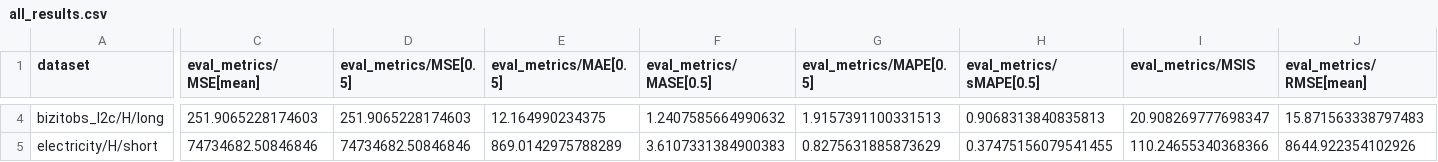
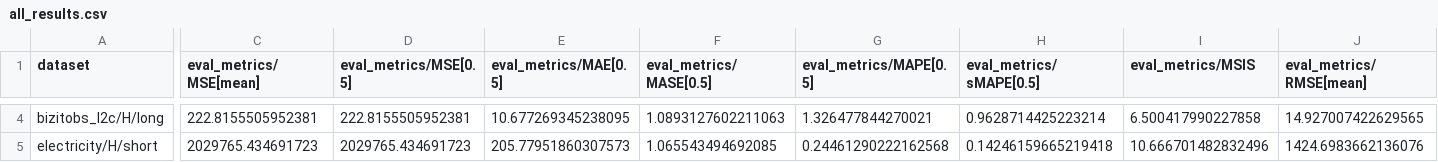
Before and after one commit to Coaster41/gift-eval, a CSV file: results/moiraie_base/all_results.csv, drawn as a sheet; only a part is shown, gaps mark what is left out; the diff covers the shown part only; the diff names each change by its address in the sheet, - before the commit and + after, or states it on an @@ line.

```diff
--- a/results/moiraie_base/all_results.csv
+++ b/results/moiraie_base/all_results.csv
-C4 (eval_metrics/MSE[mean]): 251.9065228174603
+C4 (eval_metrics/MSE[mean]): 222.8155505952381
-D4 (eval_metrics/MSE[0.5]): 251.9065228174603
+D4 (eval_metrics/MSE[0.5]): 222.8155505952381
-E4 (eval_metrics/MAE[0.5]): 12.164990234375
+E4 (eval_metrics/MAE[0.5]): 10.677269345238095
-F4 (eval_metrics/MASE[0.5]): 1.2407585664990632
+F4 (eval_metrics/MASE[0.5]): 1.0893127602211063
-G4 (eval_metrics/MAPE[0.5]): 1.9157391100331513
+G4 (eval_metrics/MAPE[0.5]): 1.326477844270021
-H4 (eval_metrics/sMAPE[0.5]): 0.9068313840835813
+H4 (eval_metrics/sMAPE[0.5]): 0.9628714425223214
-I4 (eval_metrics/MSIS): 20.908269777698347
+I4 (eval_metrics/MSIS): 6.500417990227858
-J4 (eval_metrics/RMSE[mean]): 15.871563338797483
+J4 (eval_metrics/RMSE[mean]): 14.927007422629565
-C5 (eval_metrics/MSE[mean]): 74734682.50846846
+C5 (eval_metrics/MSE[mean]): 2029765.434691723
-D5 (eval_metrics/MSE[0.5]): 74734682.50846846
+D5 (eval_metrics/MSE[0.5]): 2029765.434691723
-E5 (eval_metrics/MAE[0.5]): 869.0142975788289
+E5 (eval_metrics/MAE[0.5]): 205.77951860307573
-F5 (eval_metrics/MASE[0.5]): 3.6107331384900383
+F5 (eval_metrics/MASE[0.5]): 1.065543494692085
-G5 (eval_metrics/MAPE[0.5]): 0.8275631885873629
+G5 (eval_metrics/MAPE[0.5]): 0.24461290222162568
-H5 (eval_metrics/sMAPE[0.5]): 0.37475156079541455
+H5 (eval_metrics/sMAPE[0.5]): 0.14246159665219418
-I5 (eval_metrics/MSIS): 110.24655340368366
+I5 (eval_metrics/MSIS): 10.666701482832496
-J5 (eval_metrics/RMSE[mean]): 8644.922354102926
+J5 (eval_metrics/RMSE[mean]): 1424.6983662136076
```
Also changed, not shown: 28 edited cells elsewhere in this file, 12 other files.
